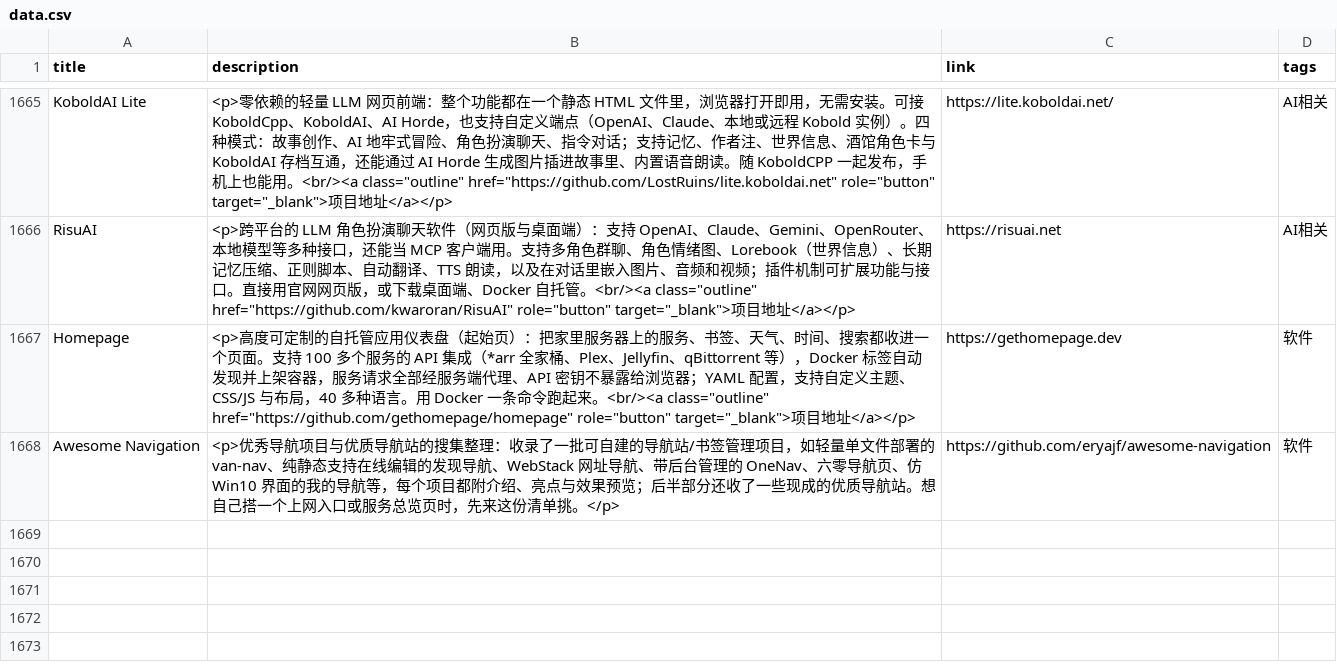
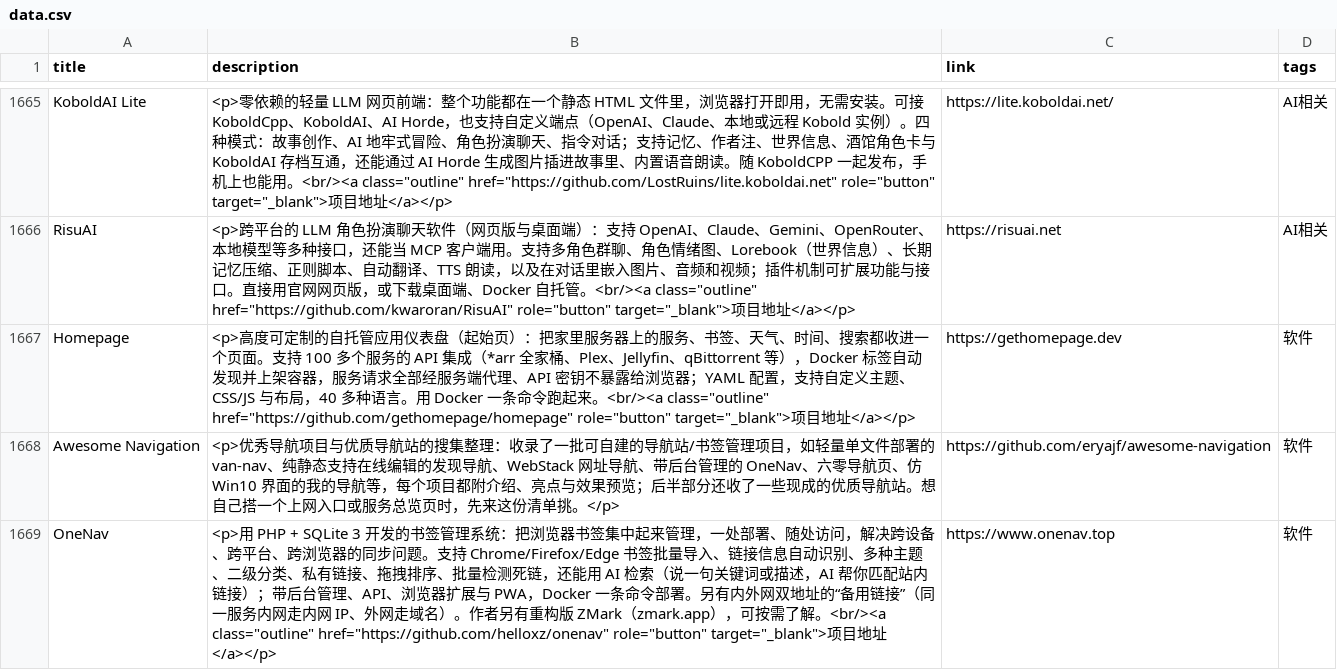
Before and after one commit to Mengmo03/sources, a CSV file: data/data.csv, drawn as a sheet; only a part is shown, gaps mark what is left out; the diff names each change by its address in the sheet, - before the commit and + after, or states it on an @@ line.

Commit message:
新增 OneNav

```diff
--- a/data/data.csv
+++ b/data/data.csv
+row 1669: OneNav | <p>用 PHP + SQLite 3 开发的书签管理系统：把浏览器书签集中起来管理，一处部署、随处访问，解决跨设备、跨平台、跨浏览器的同步问题。支持 Chrome/Firefox/Edge 书签批量导入、链接信息自动识别、多种主题、二级分类、私有链接、拖拽排序、批量检测死链，还能用 AI 检索（说一句关键词或描述，AI 帮你匹配站内链接）；带后台管理、API、浏览器扩展与 PWA，Docker 一条命令部署。另有内外网双地址的“备用链接”（同一服务内网走内网 IP、外网走域名）。作者另有重构版 ZMark（zmark.app），可按需了解。<br/><a class="outline" href="https://github.com/helloxz/onenav" role="button" target="_blank">项目地址</a></p> | https://www.onenav.top | 软件
```
